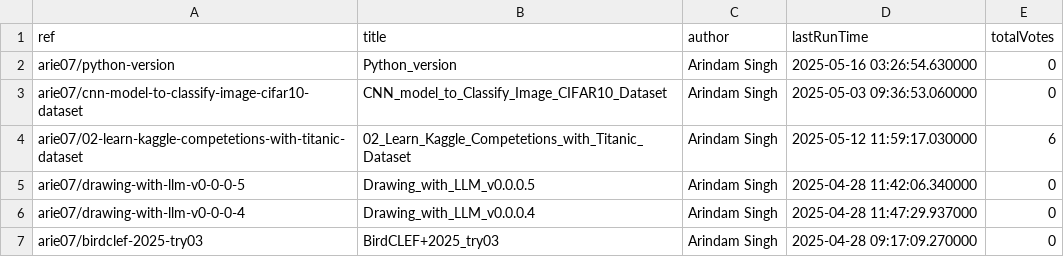
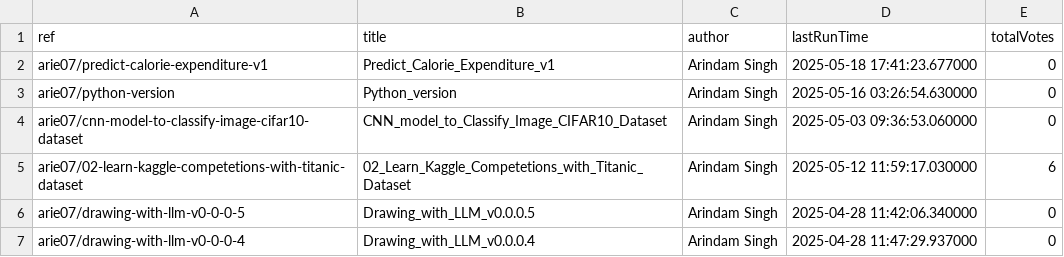
Before and after one commit to SinghArindam/Kaggle, a CSV file: notebooks/kaggle_notebooks.csv, drawn as a sheet; only a part is shown; the shorter side is filled out with more unchanged rows; the diff names each change by its address in the sheet, - before the commit and + after, or states it on an @@ line.

```diff
--- a/notebooks/kaggle_notebooks.csv
+++ b/notebooks/kaggle_notebooks.csv
+row 2: arie07/predict-calorie-expenditure-v1 | Predict_Calorie_Expenditure_v1 | Arindam Singh | 2025-05-18 17:41:23.677000 | 0
```
Also changed, not shown: 3 other files.
